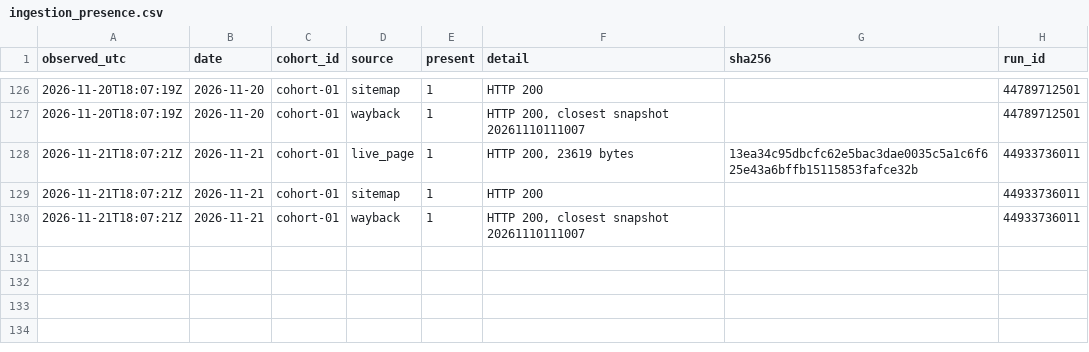
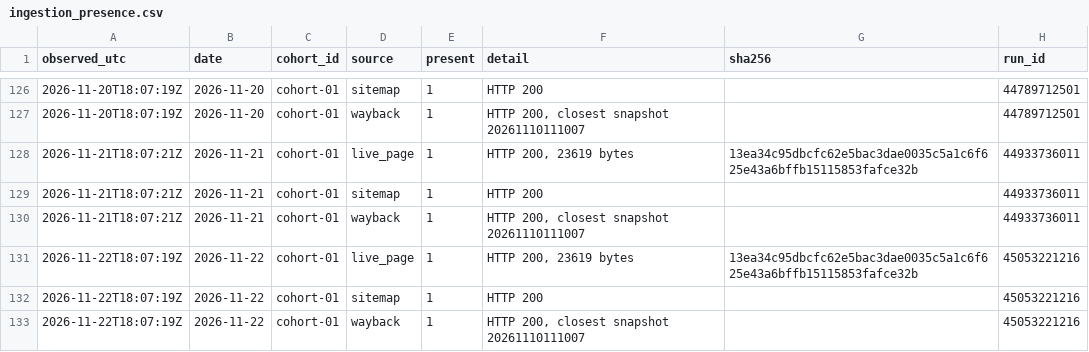
Before and after one commit to mrcrtr1979-droid/namebeam-visibility-index, a CSV file: data/ingestion/ingestion_presence.csv, drawn as a sheet; only a part is shown, gaps mark what is left out; the diff names each change by its address in the sheet, - before the commit and + after, or states it on an @@ line.

```diff
--- a/data/ingestion/ingestion_presence.csv
+++ b/data/ingestion/ingestion_presence.csv
+row 131: 2026-11-22T18:07:19Z | 2026-11-22 | cohort-01 | live_page | 1 | HTTP 200, 23619 bytes | 13ea34c95dbcfc62e5bac3dae0035c5a1c6f625e43a6bffb15115853fafce32b | 45053221216
+row 132: 2026-11-22T18:07:19Z | 2026-11-22 | cohort-01 | sitemap | 1 | HTTP 200 |  | 45053221216
+row 133: 2026-11-22T18:07:19Z | 2026-11-22 | cohort-01 | wayback | 1 | HTTP 200, closest snapshot 20261110111007 |  | 45053221216
```
Also changed, not shown: data/ingestion/ingestion_probe.csv, data/ingestion/ingestion_scores.csv, 15 other files.
